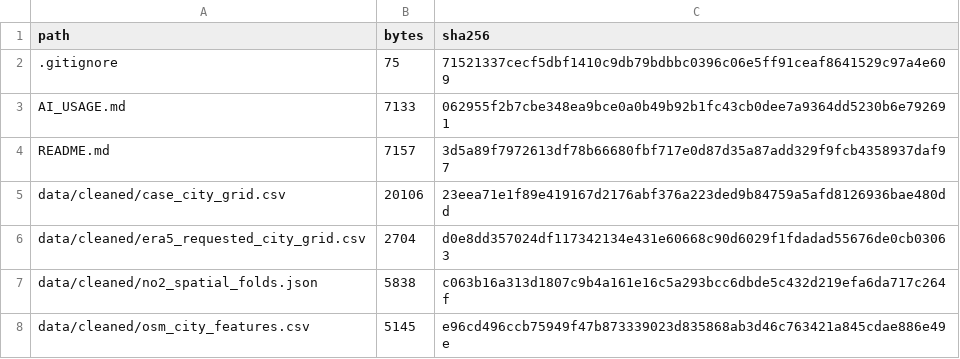
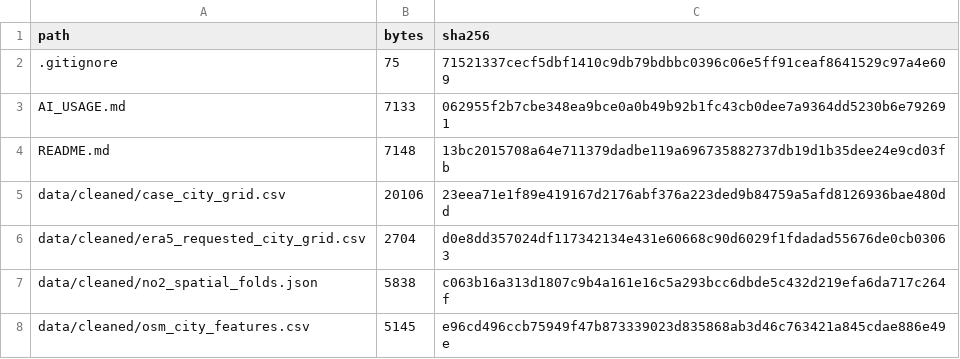
Before and after one commit to gxm-nju/china-air-pollution, a CSV file: metadata/release_sha256.csv, drawn as a sheet; only a part is shown.

```diff
--- a/metadata/release_sha256.csv
+++ b/metadata/release_sha256.csv
@@ -3,3 +3,3 @@ path,bytes,sha256
 AI_USAGE.md,7133,062955f2b7cbe348ea9bce0a0b49b92b1fc43cb0dee7a9364dd5230b6e792691
-README.md,7157,3d5a89f7972613df78b66680fbf717e0d87d35a87add329f9fcb4358937daf97
+README.md,7148,13bc2015708a64e711379dadbe119a696735882737db19d1b35dee24e9cd03fb
 data/cleaned/case_city_grid.csv,20106,23eea71e1f89e419167d2176abf376a223ded9b84759a5afd8126936bae480dd
```
Also changed, not shown: 1 other file.
